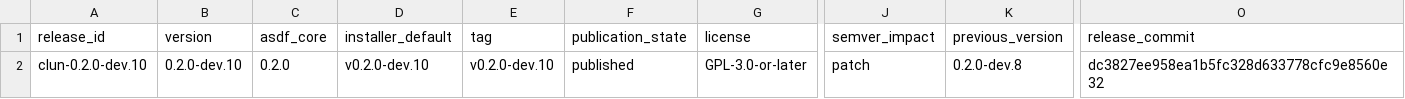
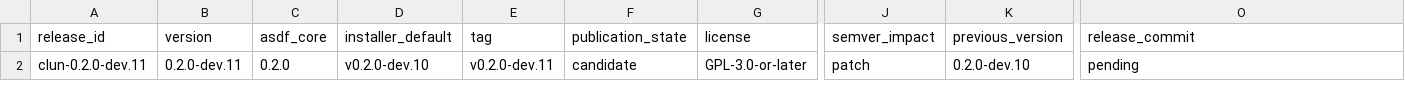
Before and after one commit to theesfeld/clun, a TSV file: compat/release.tsv, drawn as a sheet; only a part is shown, gaps mark what is left out; the diff names each change by its address in the sheet, - before the commit and + after, or states it on an @@ line.

Commit message:
fix(cli): human errors + animated install + spawn ownership (#281)
* fix(cli): human package-not-found, progress spinner, spawn ownership

Centralize CLI emit/progress in src/cli/style.lisp (emit-ok/err/warn/info,
fail, call-with-progress). Install uses animated TTY spinner and reports
`package not found: <name>` instead of bare `registry error`. Async spawn
registers as a loop-owned handle resource (Issue #61).

Refs: #280 #61

* chore(release): stage 0.2.0-dev.11 for CLI UX + spawn ownership

Release-bearing patch after published v0.2.0-dev.10. Installer default
stays on v0.2.0-dev.10 until assets publish.

Refs: #280 #61 #56

* docs(release): candidate copy for 0.2.0-dev.11 public claims

Hosted boundary remains v0.2.0-dev.10; README states --update reinstalls
only that boundary until assets publish.

Refs: #280 #56

* feat(cli): full product chrome — glyphs, palette, progress, emit API

Ship a complete CLI surface language:
- Dense braille spinner with color pulse; CLUN_FORCE_COLOR beats NO_COLOR
- Glyphs: ◆ brand, ● success, ✕ error, ▲ warn, › info, → step
- Bright 90–97 palette; emit-ok/err/warn/info/step/note/hint/version
- Wire install, update, help, uncaught, and command error paths through emit
- Fix CLI dry-run tests for chromed output

Refs: #280 #61

* fix(cli): keep --version machine-stable (clun <semver>)

CI and scripts assert exact `clun $version` text. Brand chrome stays on
help, errors, progress, and install — not the --version contract.

Refs: #280

* fix(cli): keep uncaught JS stacks Bun-style (no CLI chrome)

Program throws must print raw Error stacks on stderr so tests/js and
tests/ts fixtures match. CLI emit chrome stays for command failures.

Refs: #280

```diff
--- a/compat/release.tsv
+++ b/compat/release.tsv
-A2 (release_id): clun-0.2.0-dev.10
+A2 (release_id): clun-0.2.0-dev.11
-B2 (version): 0.2.0-dev.10
+B2 (version): 0.2.0-dev.11
-E2 (tag): v0.2.0-dev.10
+E2 (tag): v0.2.0-dev.11
-F2 (publication_state): published
+F2 (publication_state): candidate
-K2 (previous_version): 0.2.0-dev.8
+K2 (previous_version): 0.2.0-dev.10
-O2 (release_commit): dc3827ee958ea1b5fc328d633778cfc9e8560e32
+O2 (release_commit): pending
```
Also changed, not shown: 17 other files.
